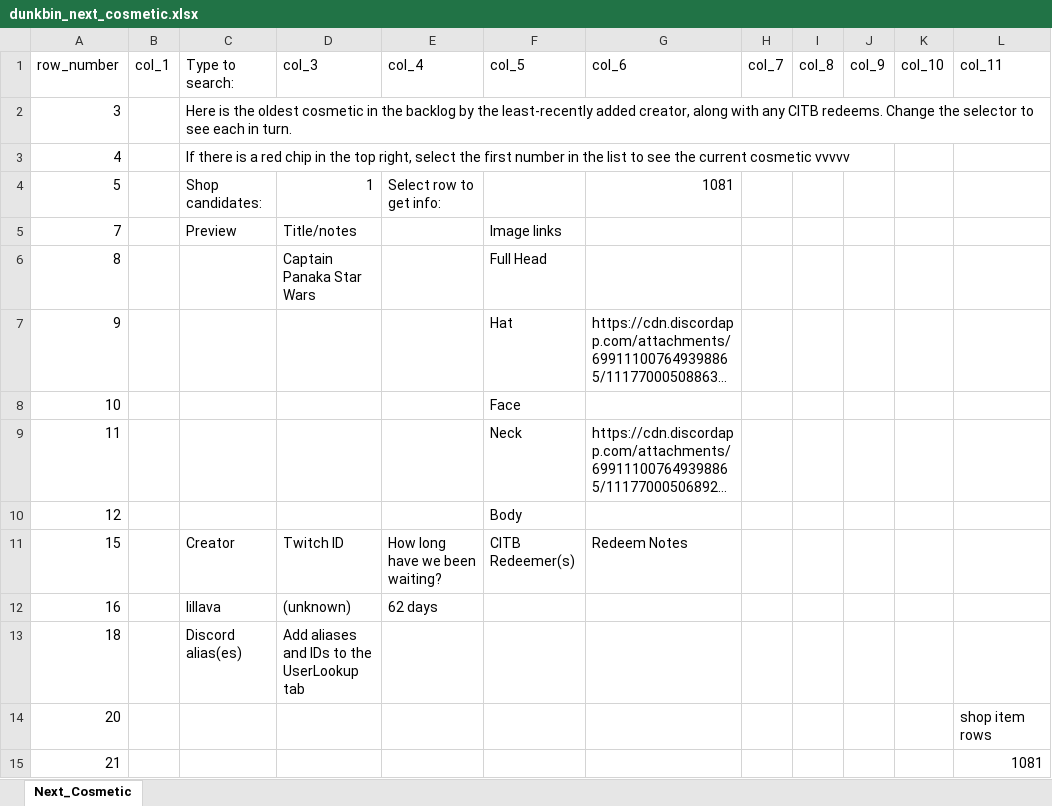
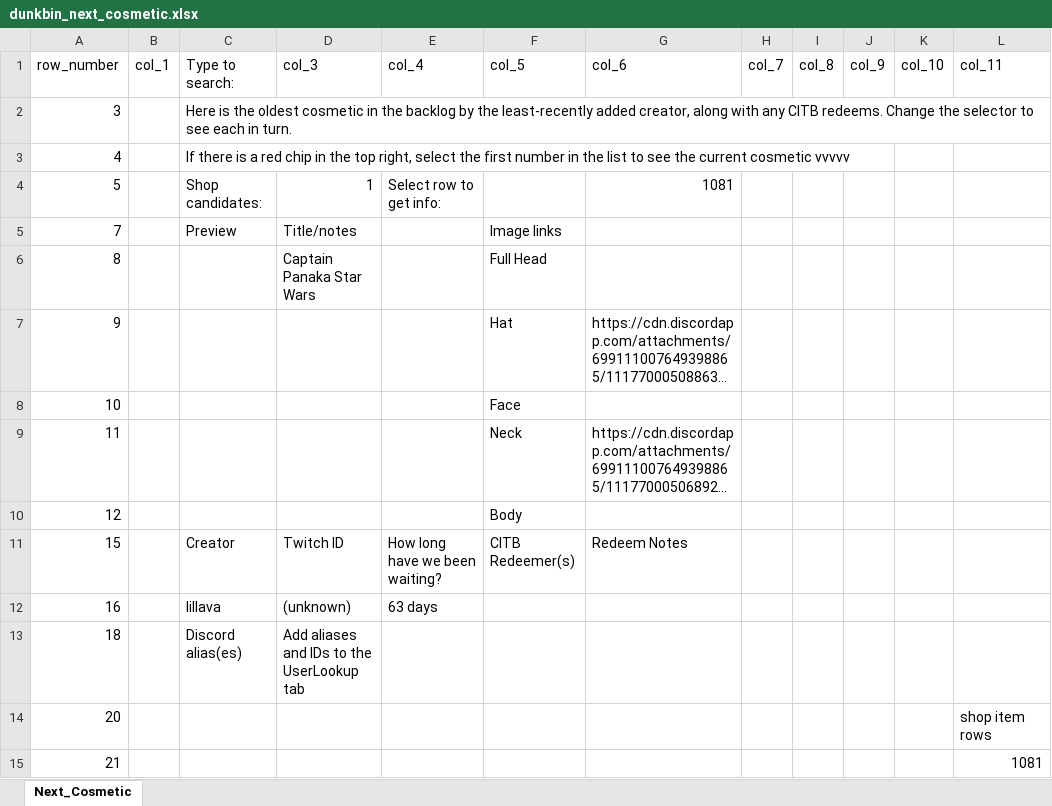
Before and after one commit to WUOTE/dunkbin-stats-images, an Excel workbook: public/spritesheets/dunkbin_next_cosmetic.xlsx, sheet Next_Cosmetic, drawn as a sheet; only a part is shown; long unchanged cells end in …; values as stored, in another font and other column widths than the file's, no borders; the diff names each change by its address in the sheet, - before the commit and + after, or states it on an @@ line.

Commit message:
2023-08-14 update next cosmetic

```diff
--- a/public/spritesheets/dunkbin_next_cosmetic.xlsx (sheet Next_Cosmetic)
+++ b/public/spritesheets/dunkbin_next_cosmetic.xlsx (sheet Next_Cosmetic)
-E12 (col_4): 62 days
+E12 (col_4): 63 days
```
Also changed, not shown: 1 other file.
